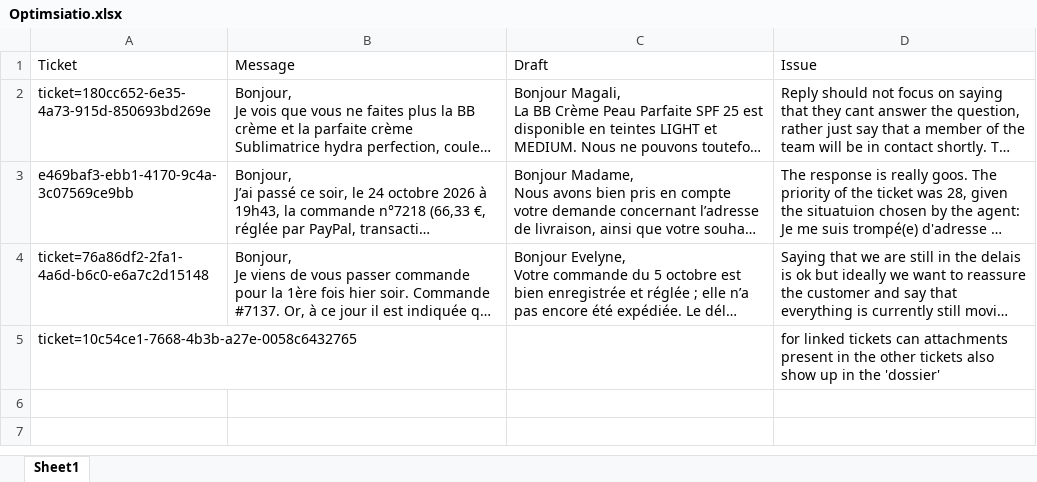
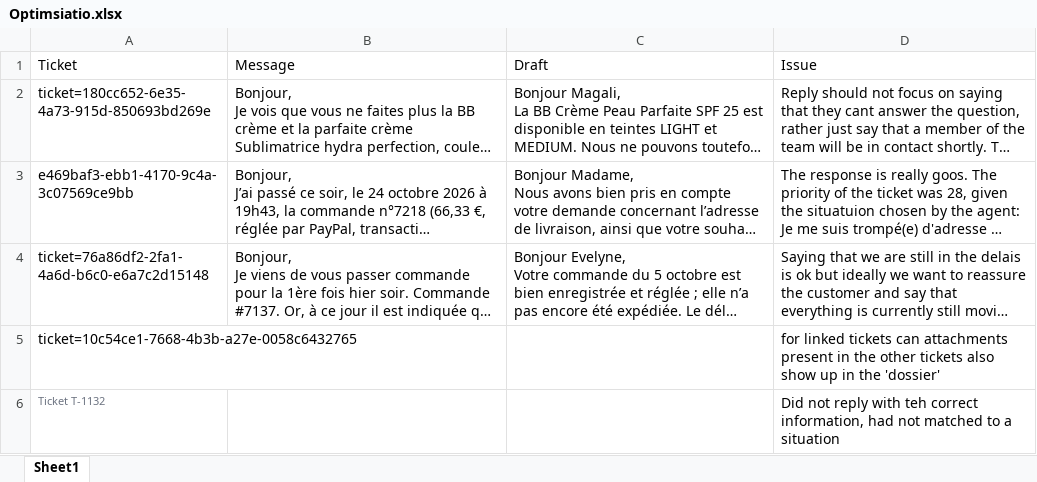
Before and after one commit to Qiriness/Qiriness-AP, an Excel workbook: Optimisation_ticket_agent/Optimsiatio.xlsx, sheet Sheet1, drawn as a sheet; long unchanged cells end in …; values as stored, in another font and other column widths than the file's, no borders; the diff names each change by its address in the sheet, - before the commit and + after, or states it on an @@ line.

Commit message:
Chatbot changes

```diff
--- a/Optimisation_ticket_agent/Optimsiatio.xlsx (sheet Sheet1)
+++ b/Optimisation_ticket_agent/Optimsiatio.xlsx (sheet Sheet1)
+row 6: Ticket T-1132 |  |  | Did not reply with teh correct information, had not matched to a situation
```
